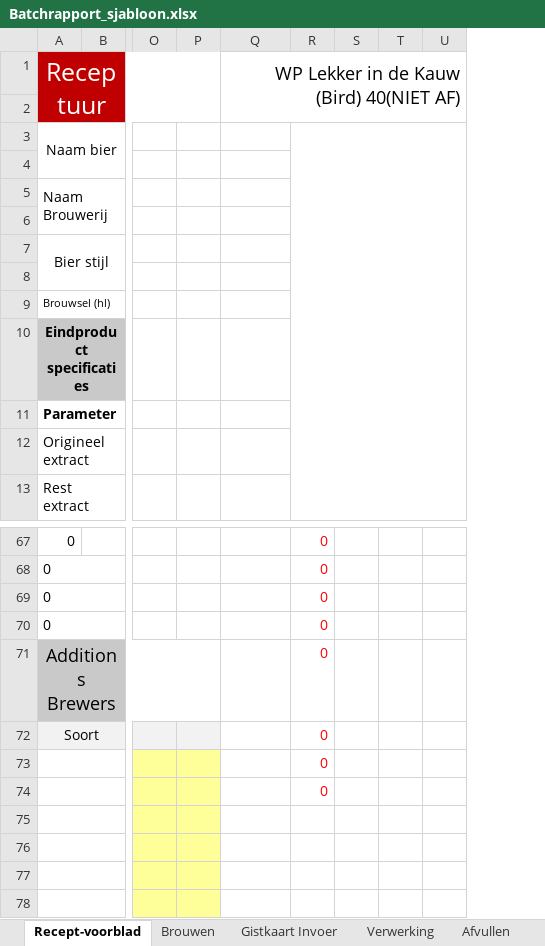
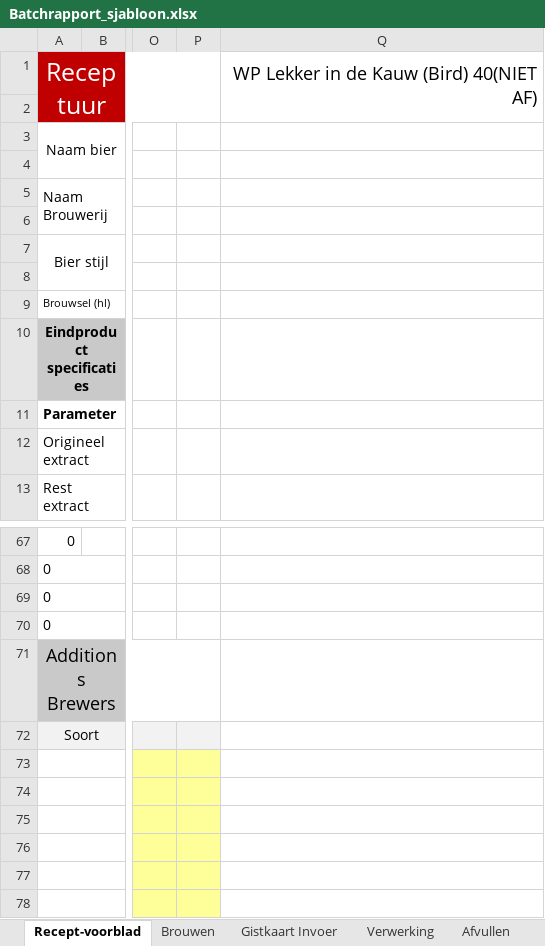
Before and after one commit to Jaap-Jopen/Jopen_Batch_Database, an Excel workbook: batchrapport-generator/Batchrapport_sjabloon.xlsx, sheet Recept-voorblad, drawn as a sheet; only a part is shown, gaps mark what is left out; values as stored, in another font and other column widths than the file's, no borders; conditional formats not drawn; removed rows and columns are numbered as before the commit, all else as after; rows hold the shown columns only; the diff names each change by its address in the sheet, - before the commit and + after, or states it on an @@ line.

```diff
--- a/batchrapport-generator/Batchrapport_sjabloon.xlsx (sheet Recept-voorblad)
+++ b/batchrapport-generator/Batchrapport_sjabloon.xlsx (sheet Recept-voorblad)
-column Q, rows 1-3: WP Lekker in de Kauw (Bird) 40(NIET AF) |  | #; rows 73-78: all #NAME?
-column R, rows 67-74: all 0
-column S, empty
-column T, empty
-column U, empty
+column Q, row 1: WP Lekker in de Kauw (Bird) 40(NIET AF)
-row 73:  |  |  |  | #NAME? | 0
+row 73: (empty)
-row 74:  |  |  |  | #NAME? | 0
+row 74: (empty)
```
Also changed, not shown: hidden cells, charts or pictures.
